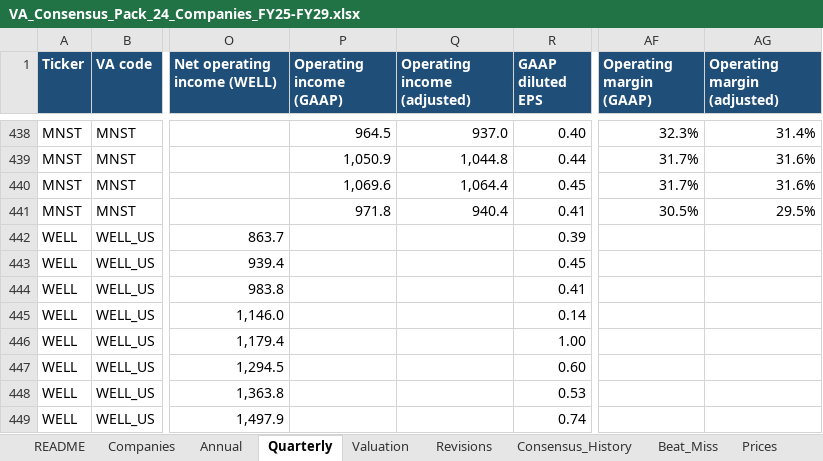
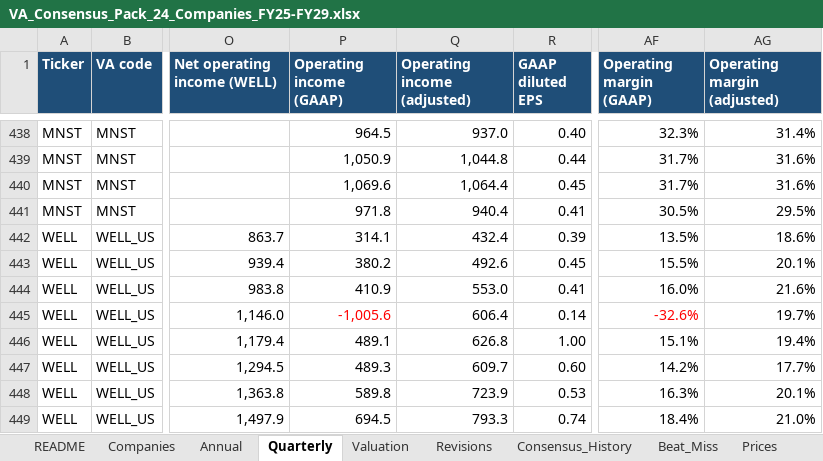
Before and after one commit to marley328/bee2041_p1, an Excel workbook: clean_pack/VA_Consensus_Pack_24_Companies_FY25-FY29.xlsx, sheet Quarterly, drawn as a sheet; only a part is shown, gaps mark what is left out; values as stored, in another font and other column widths than the file's, no borders; the diff covers the shown part only; the diff names each change by its address in the sheet, - before the commit and + after, or states it on an @@ line.

```diff
--- a/clean_pack/VA_Consensus_Pack_24_Companies_FY25-FY29.xlsx (sheet Quarterly)
+++ b/clean_pack/VA_Consensus_Pack_24_Companies_FY25-FY29.xlsx (sheet Quarterly)
-P442 (Operating income (GAAP)): (empty)
+P442 (Operating income (GAAP)): 314.1
-Q442 (Operating income (adjusted)): (empty)
+Q442 (Operating income (adjusted)): 432.4
-AF442 (Operating margin (GAAP)): (empty)
+AF442 (Operating margin (GAAP)): 13.5%
-AG442 (Operating margin (adjusted)): (empty)
+AG442 (Operating margin (adjusted)): 18.6%
-P443 (Operating income (GAAP)): (empty)
+P443 (Operating income (GAAP)): 380.2
-Q443 (Operating income (adjusted)): (empty)
+Q443 (Operating income (adjusted)): 492.6
-AF443 (Operating margin (GAAP)): (empty)
+AF443 (Operating margin (GAAP)): 15.5%
-AG443 (Operating margin (adjusted)): (empty)
+AG443 (Operating margin (adjusted)): 20.1%
-P444 (Operating income (GAAP)): (empty)
+P444 (Operating income (GAAP)): 410.9
-Q444 (Operating income (adjusted)): (empty)
+Q444 (Operating income (adjusted)): 553.0
-AF444 (Operating margin (GAAP)): (empty)
+AF444 (Operating margin (GAAP)): 16.0%
-AG444 (Operating margin (adjusted)): (empty)
+AG444 (Operating margin (adjusted)): 21.6%
-P445 (Operating income (GAAP)): (empty)
+P445 (Operating income (GAAP)): -1,005.6
-Q445 (Operating income (adjusted)): (empty)
+Q445 (Operating income (adjusted)): 606.4
-AF445 (Operating margin (GAAP)): (empty)
+AF445 (Operating margin (GAAP)): -32.6%
-AG445 (Operating margin (adjusted)): (empty)
+AG445 (Operating margin (adjusted)): 19.7%
-P446 (Operating income (GAAP)): (empty)
+P446 (Operating income (GAAP)): 489.1
-Q446 (Operating income (adjusted)): (empty)
+Q446 (Operating income (adjusted)): 626.8
-AF446 (Operating margin (GAAP)): (empty)
+AF446 (Operating margin (GAAP)): 15.1%
-AG446 (Operating margin (adjusted)): (empty)
+AG446 (Operating margin (adjusted)): 19.4%
-P447 (Operating income (GAAP)): (empty)
+P447 (Operating income (GAAP)): 489.3
-Q447 (Operating income (adjusted)): (empty)
+Q447 (Operating income (adjusted)): 609.7
-AF447 (Operating margin (GAAP)): (empty)
+AF447 (Operating margin (GAAP)): 14.2%
-AG447 (Operating margin (adjusted)): (empty)
+AG447 (Operating margin (adjusted)): 17.7%
-P448 (Operating income (GAAP)): (empty)
+P448 (Operating income (GAAP)): 589.8
-Q448 (Operating income (adjusted)): (empty)
+Q448 (Operating income (adjusted)): 723.9
-AF448 (Operating margin (GAAP)): (empty)
+AF448 (Operating margin (GAAP)): 16.3%
-AG448 (Operating margin (adjusted)): (empty)
+AG448 (Operating margin (adjusted)): 20.1%
-P449 (Operating income (GAAP)): (empty)
+P449 (Operating income (GAAP)): 694.5
-Q449 (Operating income (adjusted)): (empty)
+Q449 (Operating income (adjusted)): 793.3
-AF449 (Operating margin (GAAP)): (empty)
+AF449 (Operating margin (GAAP)): 18.4%
-AG449 (Operating margin (adjusted)): (empty)
+AG449 (Operating margin (adjusted)): 21.0%
```
Also changed, not shown: 48 edited cells elsewhere in this sheet, sheet Consensus_History, sheet VA_Line_Map, sheet Annual, sheet Missing_Data, sheet Estimates_Disclosures, 3 other files.
